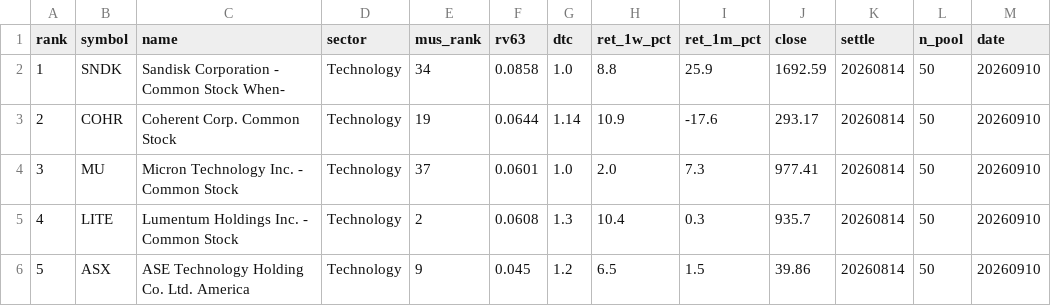
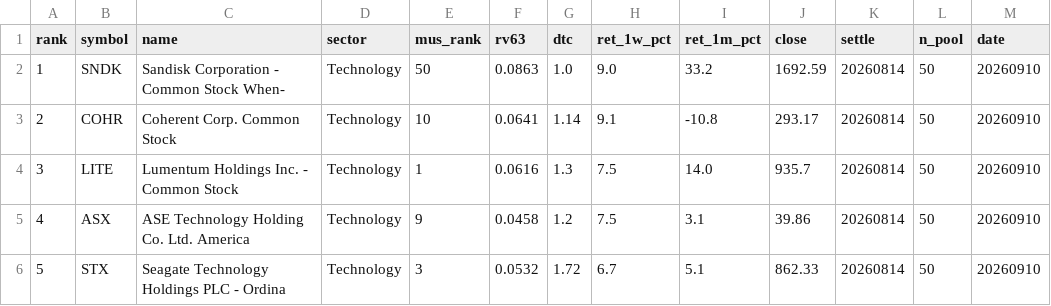
Before and after one commit to sj951027/us-screener, a CSV file: docs/data/us_tilt.csv, drawn as a sheet; only a part is shown; the diff covers the shown part only.

```diff
--- a/docs/data/us_tilt.csv
+++ b/docs/data/us_tilt.csv
@@ -1,6 +1,6 @@
 rank,symbol,name,sector,mus_rank,rv63,dtc,ret_1w_pct,ret_1m_pct,close,settle,n_pool,date
-1,SNDK,Sandisk Corporation - Common Stock When-,Technology,34,0.0858,1.0,8.8,25.9,1692.59,20260814,50,20260910
-2,COHR,Coherent Corp. Common Stock,Technology,19,0.0644,1.14,10.9,-17.6,293.17,20260814,50,20260910
-3,MU,Micron Technology  Inc. - Common Stock,Technology,37,0.0601,1.0,2.0,7.3,977.41,20260814,50,20260910
-4,LITE,Lumentum Holdings Inc. - Common Stock,Technology,2,0.0608,1.3,10.4,0.3,935.7,20260814,50,20260910
-5,ASX,ASE Technology Holding Co.  Ltd. America,Technology,9,0.045,1.2,6.5,1.5,39.86,20260814,50,20260910
+1,SNDK,Sandisk Corporation - Common Stock When-,Technology,50,0.0863,1.0,9.0,33.2,1692.59,20260814,50,20260910
+2,COHR,Coherent Corp. Common Stock,Technology,10,0.0641,1.14,9.1,-10.8,293.17,20260814,50,20260910
+3,LITE,Lumentum Holdings Inc. - Common Stock,Technology,1,0.0616,1.3,7.5,14.0,935.7,20260814,50,20260910
+4,ASX,ASE Technology Holding Co.  Ltd. America,Technology,9,0.0458,1.2,7.5,3.1,39.86,20260814,50,20260910
+5,STX,Seagate Technology Holdings PLC - Ordina,Technology,3,0.0532,1.72,6.7,5.1,862.33,20260814,50,20260910
```
Also changed, not shown: 23 edited cells elsewhere in this file, docs/data/us_latest.csv.
